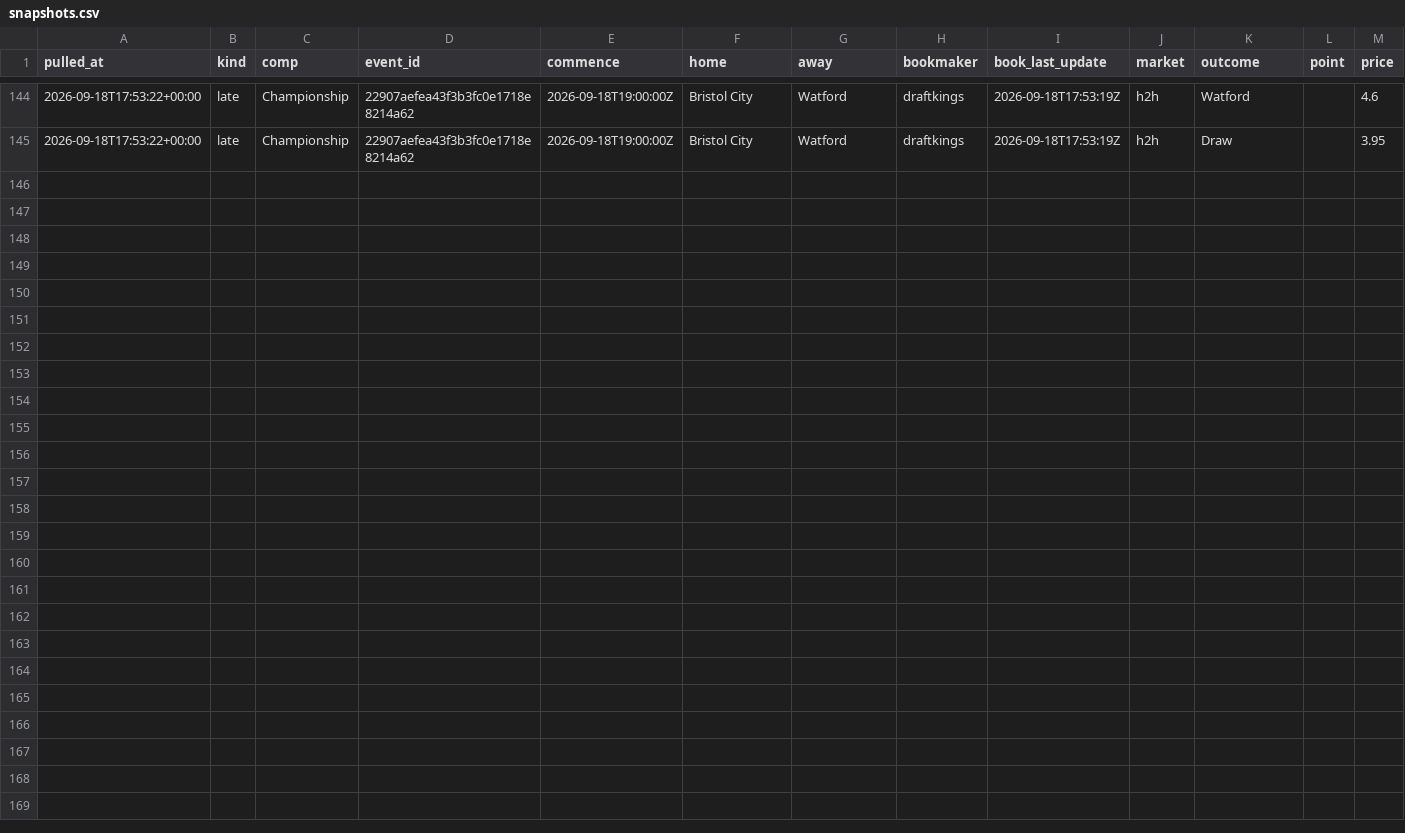
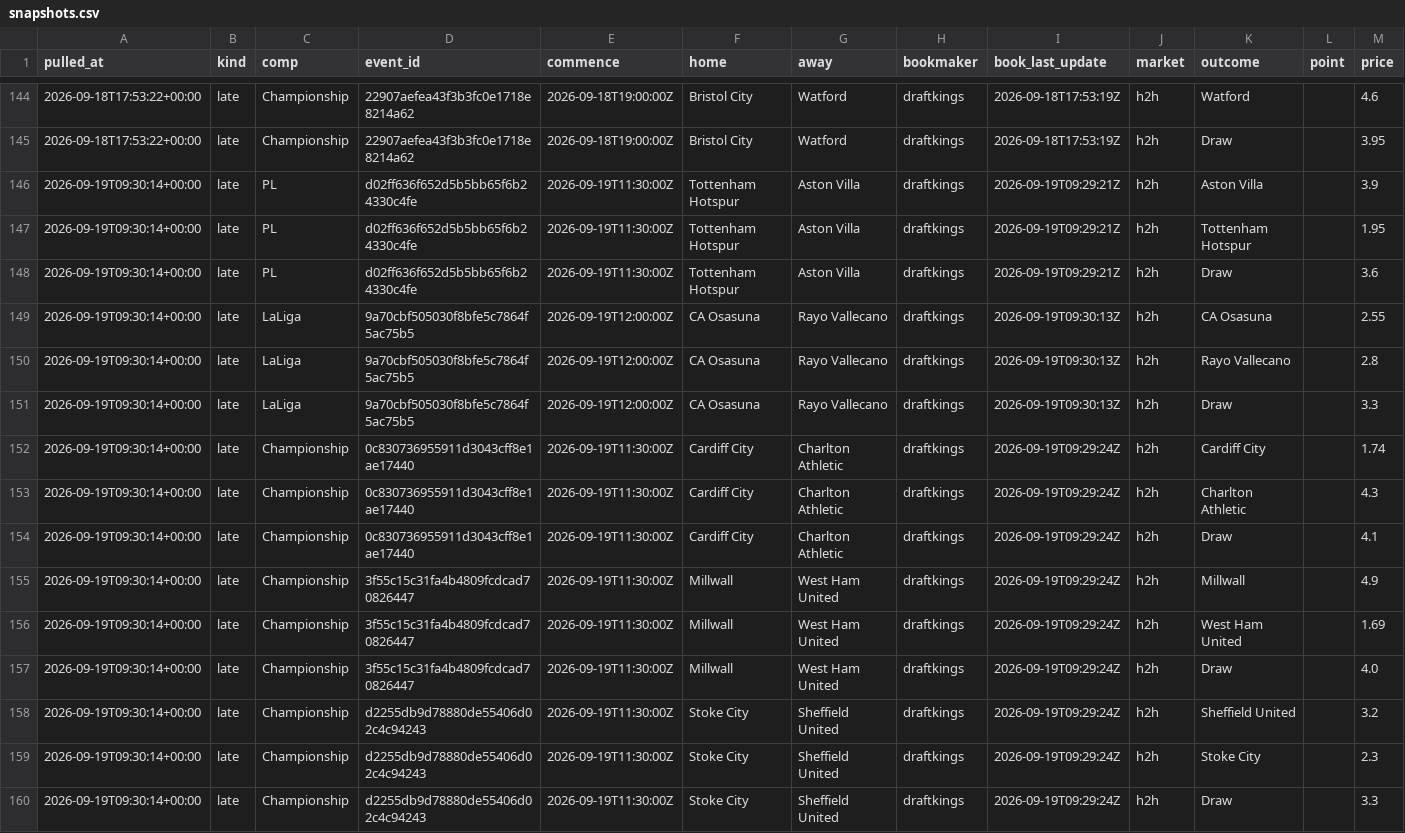
Before and after one commit to alcadiomontes03/match-engine-odds, a CSV file: data/odds/snapshots.csv, drawn as a sheet; only a part is shown, gaps mark what is left out.

```diff
--- a/data/odds/snapshots.csv
+++ b/data/odds/snapshots.csv
@@ -145 +145,16 @@ pulled_at,kind,comp,event_id,commence,home,away,bookmaker,book_last_update,marke
 2026-09-18T17:53:22+00:00,late,Championship,22907aefea43f3b3fc0e1718e8214a62,2026-09-18T19:00:00Z,Bristol City,Watford,draftkings,2026-09-18T17:53:19Z,h2h,Draw,,3.95
+2026-09-19T09:30:14+00:00,late,PL,d02ff636f652d5b5bb65f6b24330c4fe,2026-09-19T11:30:00Z,Tottenham Hotspur,Aston Villa,draftkings,2026-09-19T09:29:21Z,h2h,Aston Villa,,3.9
+2026-09-19T09:30:14+00:00,late,PL,d02ff636f652d5b5bb65f6b24330c4fe,2026-09-19T11:30:00Z,Tottenham Hotspur,Aston Villa,draftkings,2026-09-19T09:29:21Z,h2h,Tottenham Hotspur,,1.95
+2026-09-19T09:30:14+00:00,late,PL,d02ff636f652d5b5bb65f6b24330c4fe,2026-09-19T11:30:00Z,Tottenham Hotspur,Aston Villa,draftkings,2026-09-19T09:29:21Z,h2h,Draw,,3.6
+2026-09-19T09:30:14+00:00,late,LaLiga,9a70cbf505030f8bfe5c7864f5ac75b5,2026-09-19T12:00:00Z,CA Osasuna,Rayo Vallecano,draftkings,2026-09-19T09:30:13Z,h2h,CA Osasuna,,2.55
+2026-09-19T09:30:14+00:00,late,LaLiga,9a70cbf505030f8bfe5c7864f5ac75b5,2026-09-19T12:00:00Z,CA Osasuna,Rayo Vallecano,draftkings,2026-09-19T09:30:13Z,h2h,Rayo Vallecano,,2.8
+2026-09-19T09:30:14+00:00,late,LaLiga,9a70cbf505030f8bfe5c7864f5ac75b5,2026-09-19T12:00:00Z,CA Osasuna,Rayo Vallecano,draftkings,2026-09-19T09:30:13Z,h2h,Draw,,3.3
+2026-09-19T09:30:14+00:00,late,Championship,0c830736955911d3043cff8e1ae17440,2026-09-19T11:30:00Z,Cardiff City,Charlton Athletic,draftkings,2026-09-19T09:29:24Z,h2h,Cardiff City,,1.74
+2026-09-19T09:30:14+00:00,late,Championship,0c830736955911d3043cff8e1ae17440,2026-09-19T11:30:00Z,Cardiff City,Charlton Athletic,draftkings,2026-09-19T09:29:24Z,h2h,Charlton Athletic,,4.3
+2026-09-19T09:30:14+00:00,late,Championship,0c830736955911d3043cff8e1ae17440,2026-09-19T11:30:00Z,Cardiff City,Charlton Athletic,draftkings,2026-09-19T09:29:24Z,h2h,Draw,,4.1
+2026-09-19T09:30:14+00:00,late,Championship,3f55c15c31fa4b4809fcdcad70826447,2026-09-19T11:30:00Z,Millwall,West Ham United,draftkings,2026-09-19T09:29:24Z,h2h,Millwall,,4.9
+2026-09-19T09:30:14+00:00,late,Championship,3f55c15c31fa4b4809fcdcad70826447,2026-09-19T11:30:00Z,Millwall,West Ham United,draftkings,2026-09-19T09:29:24Z,h2h,West Ham United,,1.69
+2026-09-19T09:30:14+00:00,late,Championship,3f55c15c31fa4b4809fcdcad70826447,2026-09-19T11:30:00Z,Millwall,West Ham United,draftkings,2026-09-19T09:29:24Z,h2h,Draw,,4.0
+2026-09-19T09:30:14+00:00,late,Championship,d2255db9d78880de55406d02c4c94243,2026-09-19T11:30:00Z,Stoke City,Sheffield United,draftkings,2026-09-19T09:29:24Z,h2h,Sheffield United,,3.2
+2026-09-19T09:30:14+00:00,late,Championship,d2255db9d78880de55406d02c4c94243,2026-09-19T11:30:00Z,Stoke City,Sheffield United,draftkings,2026-09-19T09:29:24Z,h2h,Stoke City,,2.3
+2026-09-19T09:30:14+00:00,late,Championship,d2255db9d78880de55406d02c4c94243,2026-09-19T11:30:00Z,Stoke City,Sheffield United,draftkings,2026-09-19T09:29:24Z,h2h,Draw,,3.3
```
Also changed, not shown: data/odds/quota.csv, 4 other files.
